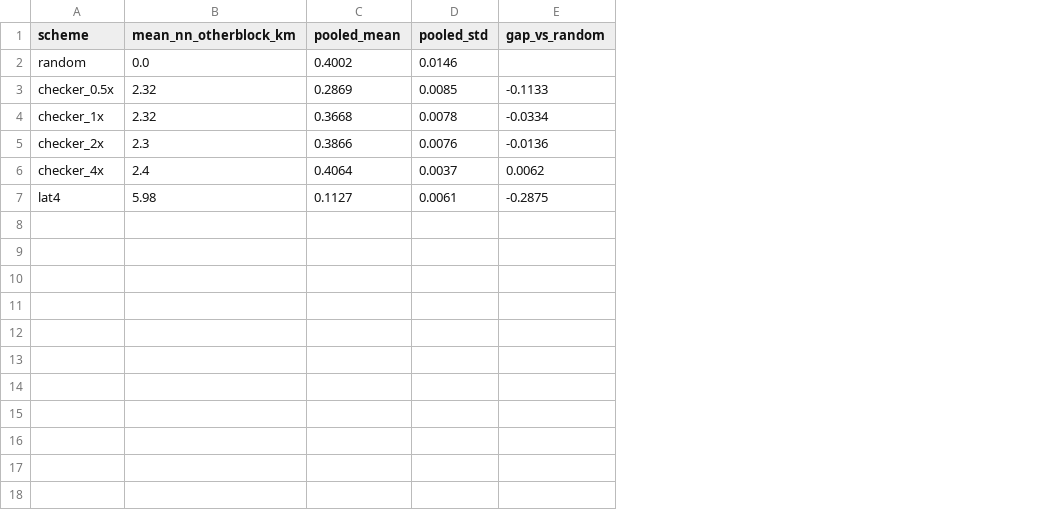
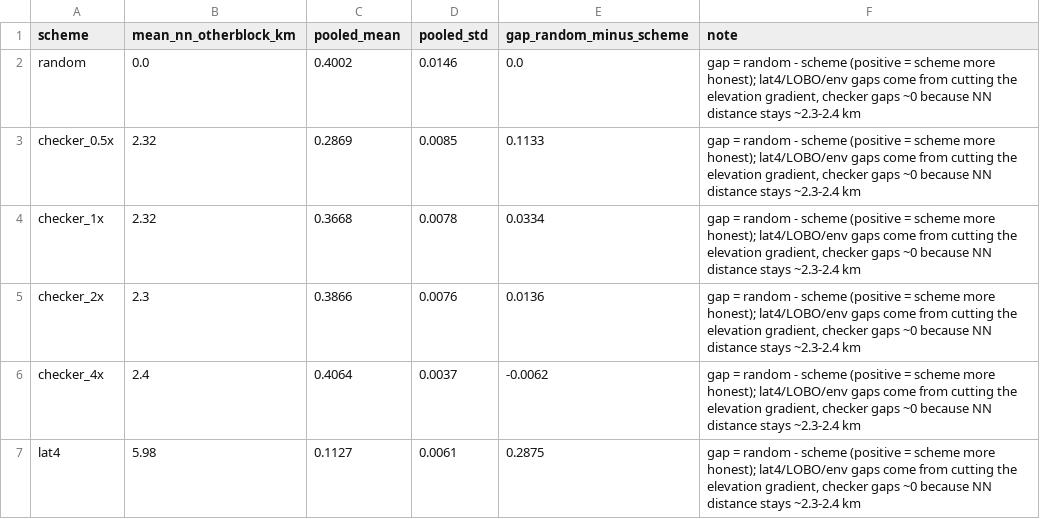
Before and after one commit to DearDragon233/2026-SP, a CSV file: Outputs/intermediate/w16_p1_degeneration.csv, drawn as a sheet; removed rows and columns are numbered as before the commit, all else as after; the diff names each change by its address in the sheet, - before the commit and + after, or states it on an @@ line.

Commit message:
W17 builder: fig01 study-area rebuilt (3 panels: elevation map/PC1, four-target distributions w/ Beijing anchor, provenance flow); A-target bit-exact sanity check PASSED (thermal gains exactly 0 on A, features persisted w16_p2_thermal_features_persisted.csv); degeneration ledger gap sign unified to random-scheme; scratch/w17_p2_sanity.py

```diff
--- a/Outputs/intermediate/w16_p1_degeneration.csv
+++ b/Outputs/intermediate/w16_p1_degeneration.csv
-column E (gap_vs_random), rows 3-7: -0.1133 | -0.0334 | -0.0136 | 0.0062 | -0.2875
+column E (gap_random_minus_scheme), rows 2-7: 0.0 | 0.1133 | 0.0334 | 0.0136 | -0.0062 | 0.2875
+column F (note), rows 2-7: all gap = random - scheme (positive = scheme more honest); lat4/LOBO/env gaps come from cutting the elevation gradient, checker gaps ~0 because NN distance stays ~2.3-2.4 km
```
Also changed, not shown: 3 other files.
